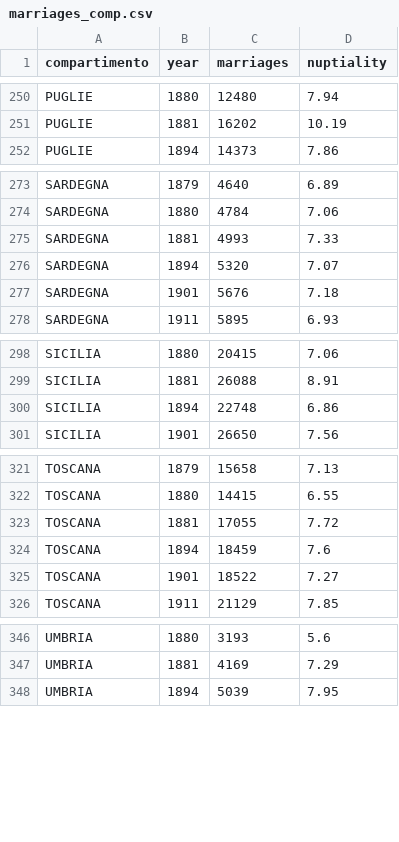
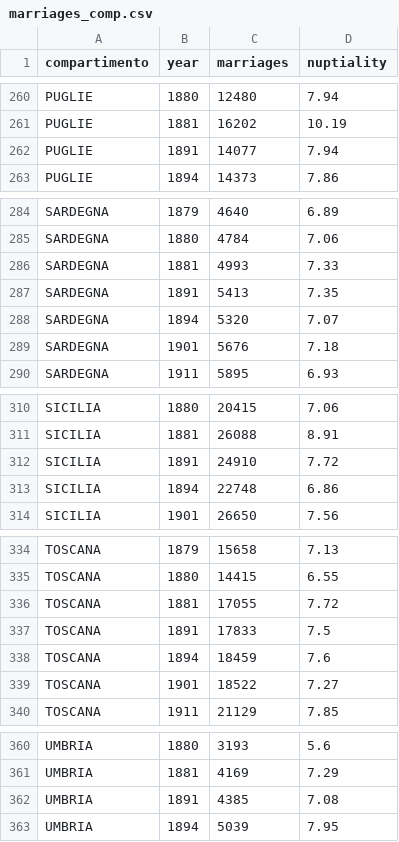
Before and after one commit to nicolabarban/demopast, a CSV file: data/marriages/marriages_comp.csv, drawn as a sheet; only a part is shown, gaps mark what is left out; the diff covers the shown part only.

```diff
--- a/data/marriages/marriages_comp.csv
+++ b/data/marriages/marriages_comp.csv
@@ -251,2 +261,3 @@ PUGLIE,1880,12480,7.94
 PUGLIE,1881,16202,10.19
+PUGLIE,1891,14077,7.94
 PUGLIE,1894,14373,7.86
@@ -275,2 +286,3 @@ SARDEGNA,1880,4784,7.06
 SARDEGNA,1881,4993,7.33
+SARDEGNA,1891,5413,7.35
 SARDEGNA,1894,5320,7.07
@@ -299,2 +311,3 @@ SICILIA,1880,20415,7.06
 SICILIA,1881,26088,8.91
+SICILIA,1891,24910,7.72
 SICILIA,1894,22748,6.86
@@ -323,2 +336,3 @@ TOSCANA,1880,14415,6.55
 TOSCANA,1881,17055,7.72
+TOSCANA,1891,17833,7.5
 TOSCANA,1894,18459,7.6
@@ -347,2 +361,3 @@ UMBRIA,1880,3193,5.6
 UMBRIA,1881,4169,7.29
+UMBRIA,1891,4385,7.08
 UMBRIA,1894,5039,7.95
```
Also changed, not shown: 11 added rows elsewhere in this file, data/fertility/fertility_comp.csv, data/fertility/fertility_comp_byprov.csv, 3 other files.
